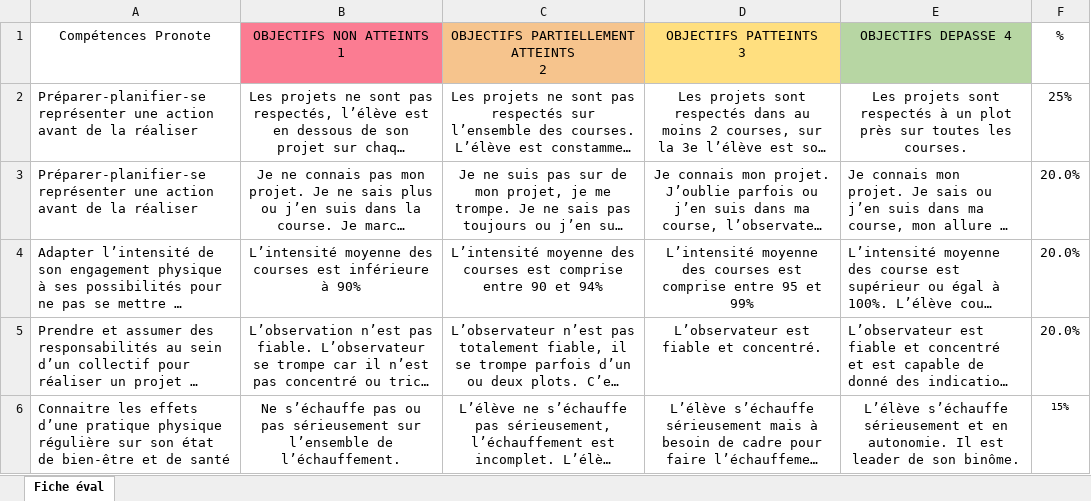
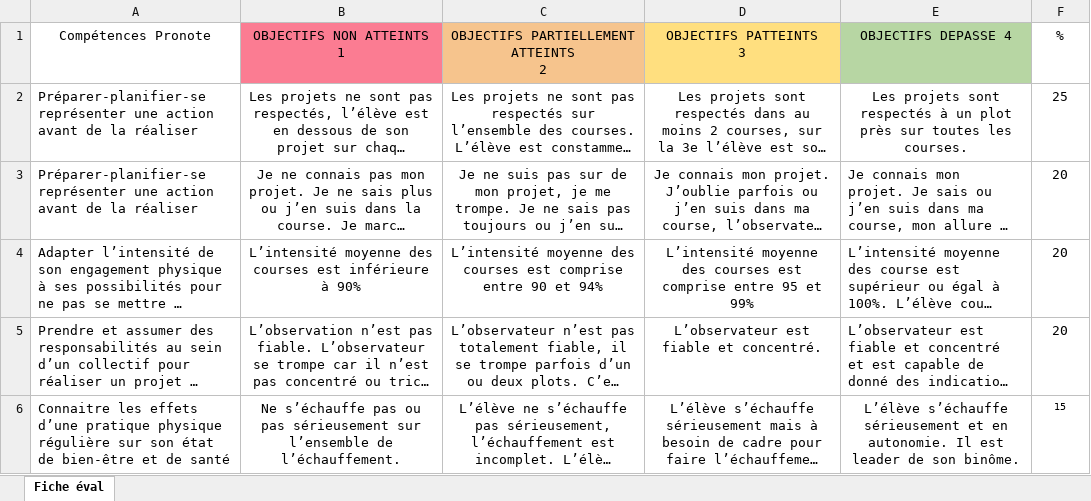
Before and after one commit to Romainbeauvaiseps-cpu/Demi-Fond_3e, an Excel workbook: Fiche éval DF 3e.xlsx, sheet Fiche éval, drawn as a sheet; long unchanged cells end in …; values as stored, in another font and other column widths than the file's, no borders; the diff names each change by its address in the sheet, - before the commit and + after, or states it on an @@ line.

```diff
--- a/Fiche éval DF 3e.xlsx (sheet Fiche éval)
+++ b/Fiche éval DF 3e.xlsx (sheet Fiche éval)
-F2 (%): 25%
+F2 (%): 25
-F3:F5 (%): 20.0%
+F3:F5 (%): 20
-F6 (%): 15%
+F6 (%): 15
```
Also changed, not shown: 1 other file.
